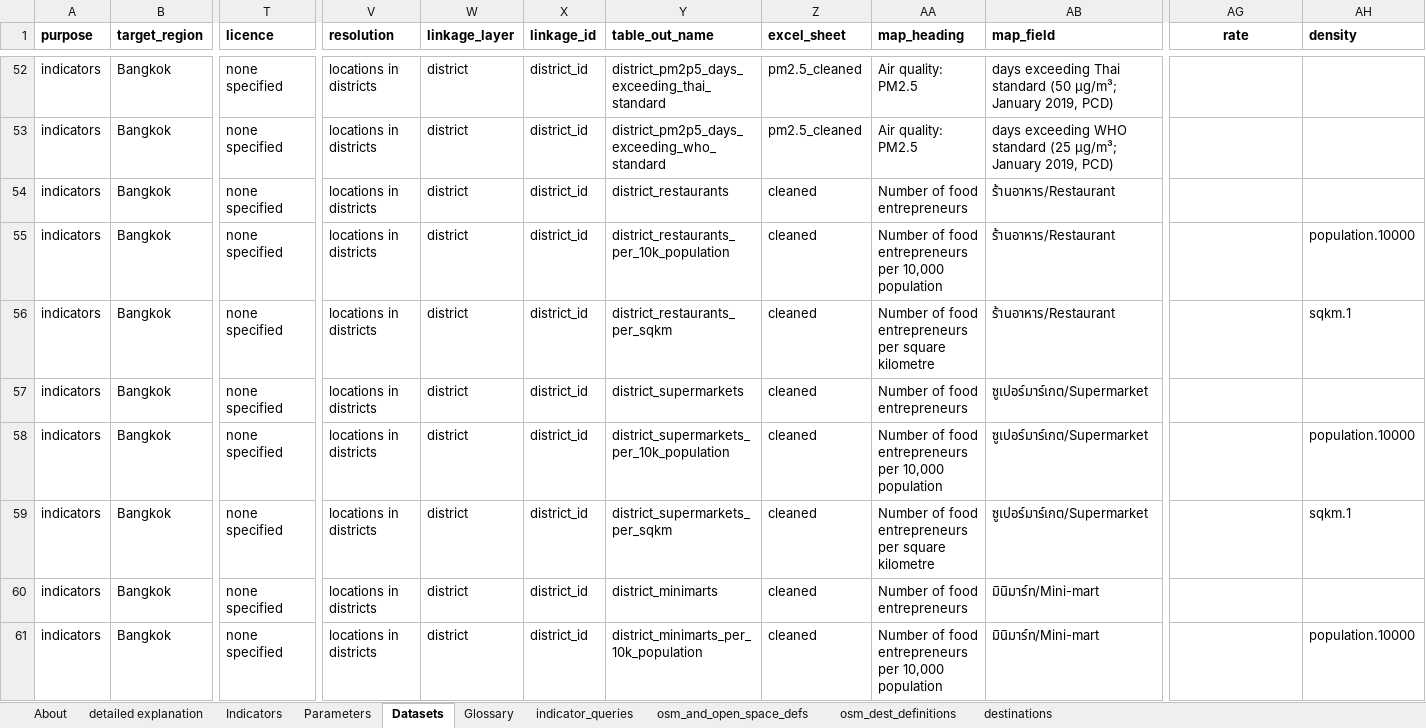
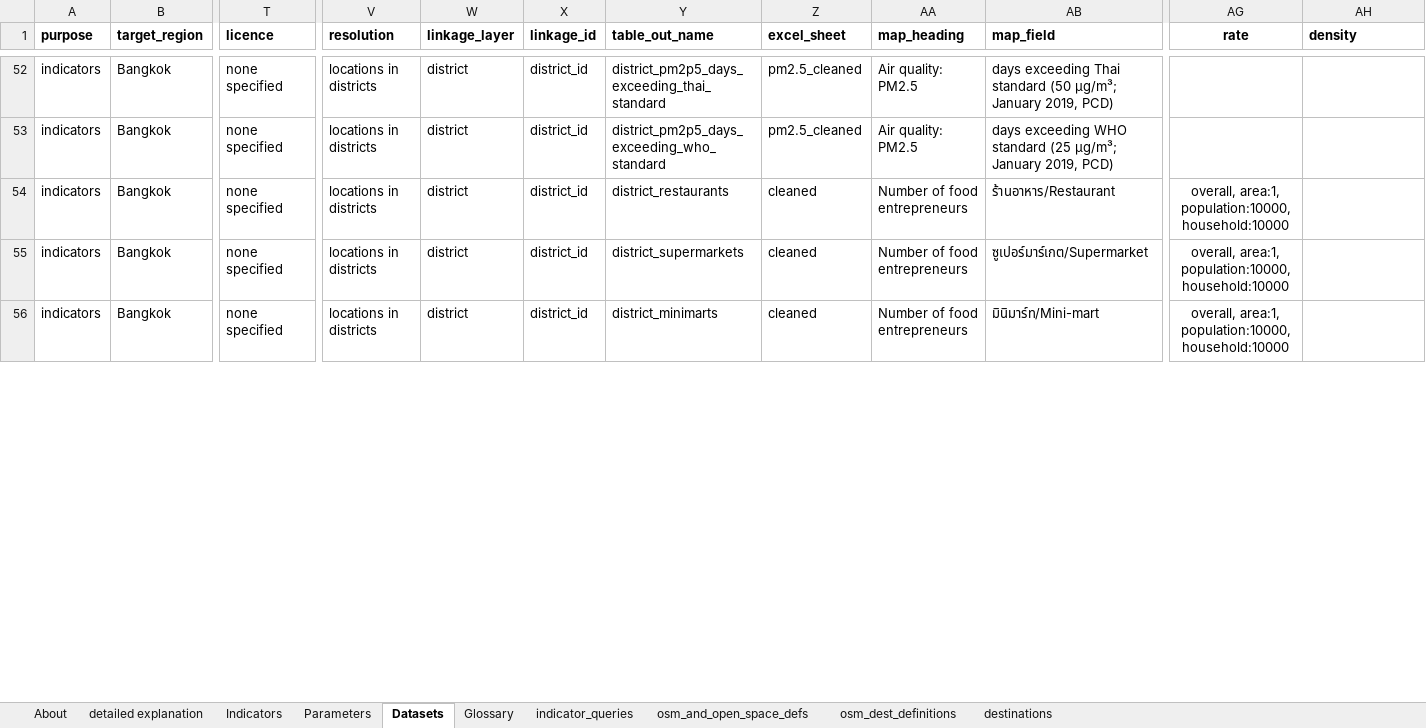
Before and after one commit to carlhiggs/spatial-urban-indicators, an Excel workbook: process/_project_configuration.xlsx, sheet Datasets, drawn as a sheet; only a part is shown, gaps mark what is left out; values as stored, in another font and other column widths than the file's, no borders; removed rows and columns are numbered as before the commit, all else as after; rows hold the shown columns only; the diff covers the shown part only; the diff names each change by its address in the sheet, - before the commit and + after, or states it on an @@ line.

Commit message:
fully implemented paramaterised defintiion of rate variations of indicators (area, population, household)

```diff
--- a/process/_project_configuration.xlsx (sheet Datasets)
+++ b/process/_project_configuration.xlsx (sheet Datasets)
-AG54 (rate): (empty)
+AG54 (rate): overall, area:1, population:10000, household:10000
-row 55: indicators | Bangkok | none specified | locations in districts | district | district_id | district_restaurants_per_10k_population | cleaned | Number of food entrepreneurs per 10,000 population | ร้านอาหาร/Restaurant |  | population.10000
-row 56: indicators | Bangkok | none specified | locations in districts | district | district_id | district_restaurants_per_sqkm | cleaned | Number of food entrepreneurs per square kilometre | ร้านอาหาร/Restaurant |  | sqkm.1
-AG55 (rate): (empty)
+AG55 (rate): overall, area:1, population:10000, household:10000
-row 58: indicators | Bangkok | none specified | locations in districts | district | district_id | district_supermarkets_per_10k_population | cleaned | Number of food entrepreneurs per 10,000 population | ซูเปอร์มาร์เกต/Supermarket |  | population.10000
-row 59: indicators | Bangkok | none specified | locations in districts | district | district_id | district_supermarkets_per_sqkm | cleaned | Number of food entrepreneurs per square kilometre | ซูเปอร์มาร์เกต/Supermarket |  | sqkm.1
-AG56 (rate): (empty)
+AG56 (rate): overall, area:1, population:10000, household:10000
-row 61: indicators | Bangkok | none specified | locations in districts | district | district_id | district_minimarts_per_10k_population | cleaned | Number of food entrepreneurs per 10,000 population | มินิมาร์ท/Mini-mart |  | population.10000
```
Also changed, not shown: 5 removed rows and 18 edited cells elsewhere in this sheet, formulas that keep their value, 1 other file.
